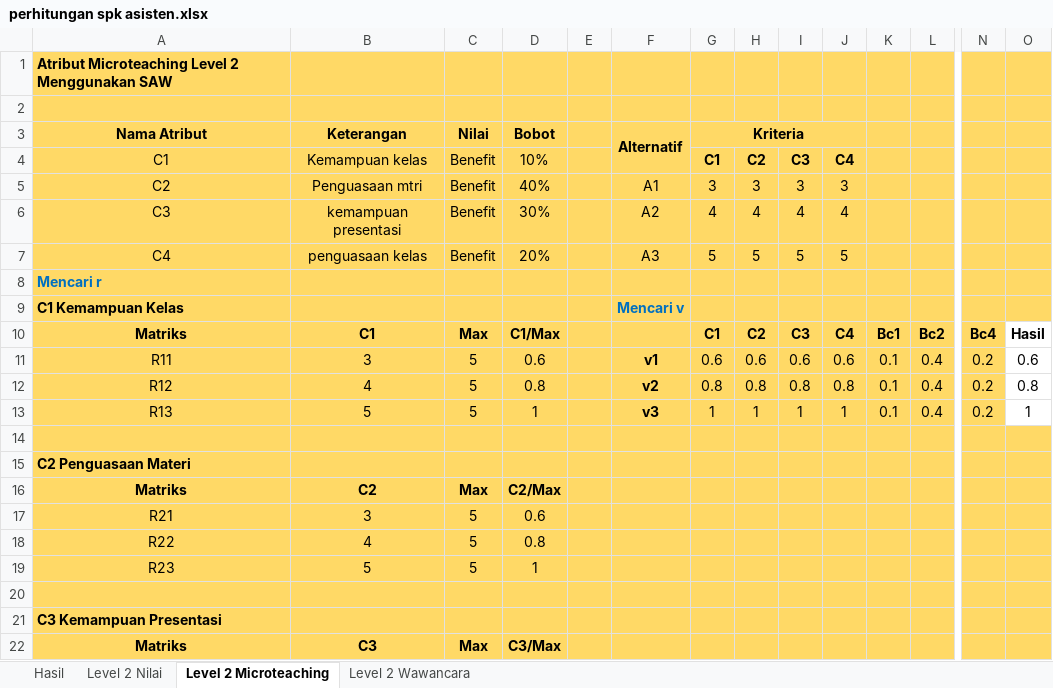
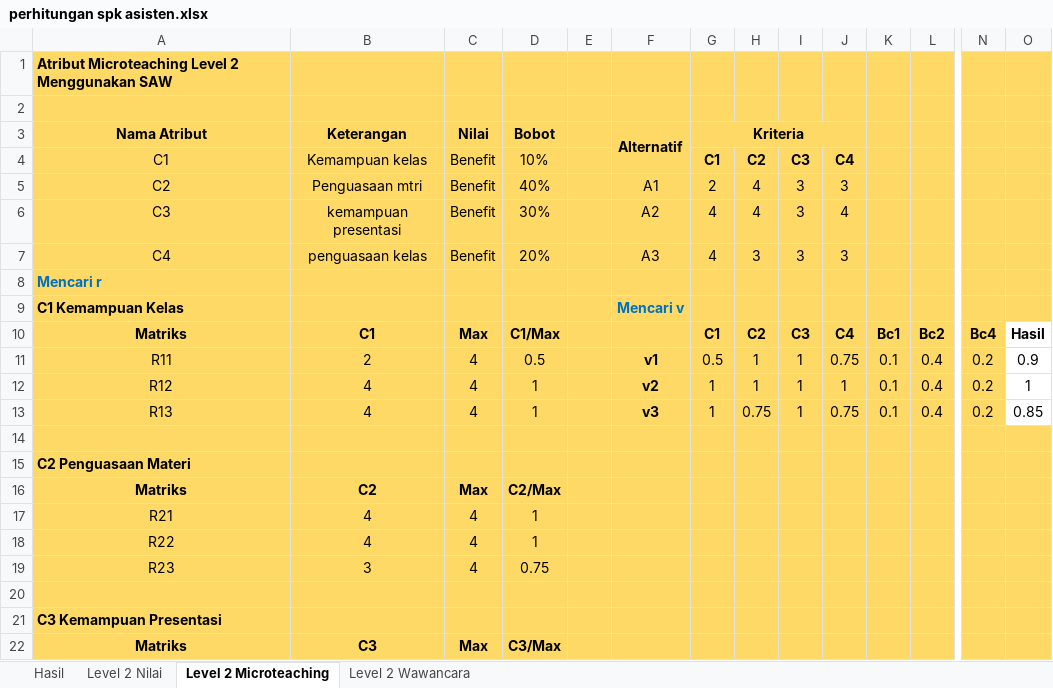
Before and after one commit to ayraagas/simkrut1, an Excel workbook: perhitungan spk asisten.xlsx, sheet Level 2 Microteaching, drawn as a sheet; only a part is shown, gaps mark what is left out; values as stored, in another font and other column widths than the file's, no borders; removed rows and columns are numbered as before the commit, all else as after; rows hold the shown columns only; the diff covers the shown part only; the diff names each change by its address in the sheet, - before the commit and + after, or states it on an @@ line.

```diff
--- a/perhitungan spk asisten.xlsx (sheet Level 2 Microteaching)
+++ b/perhitungan spk asisten.xlsx (sheet Level 2 Microteaching)
-G5 (Kriteria): 3
+G5 (Kriteria): 2
-H5: 3
+H5: 4
-I6: 4
+I6: 3
-G7 (Kriteria): 5
+G7 (Kriteria): 4
-H7: 5
+H7: 3
-I7: 5
+I7: 3
-J7: 5
+J7: 3
-B11 (Keterangan): 3
+B11 (Keterangan): 2
-C11:C13 (Nilai): 5
+C11:C13 (Nilai): 4
-D11 (Bobot): 0.6
+D11 (Bobot): 0.5
-G11 (Kriteria): 0.6
+G11 (Kriteria): 0.5
-H11: 0.6
+H11: 1
-I11: 0.6
+I11: 1
-J11: 0.6
+J11: 0.75
-O11: 0.6
+O11: 0.9
-D12 (Bobot): 0.8
+D12 (Bobot): 1
-G12 (Kriteria): 0.8
+G12 (Kriteria): 1
-H12: 0.8
+H12: 1
-I12: 0.8
+I12: 1
-J12: 0.8
+J12: 1
-O12: 0.8
+O12: 1
-B13 (Keterangan): 5
+B13 (Keterangan): 4
-H13: 1
+H13: 0.75
-J13: 1
+J13: 0.75
-O13: 1
+O13: 0.85
-row 17: R21 | 3 | 5 | 0.6
+row 17: R21 | 4 | 4 | 1
-C18 (Nilai): 5
+C18 (Nilai): 4
-D18 (Bobot): 0.8
+D18 (Bobot): 1
-row 19: R23 | 5 | 5 | 1
+row 19: R23 | 3 | 4 | 0.75
```
Also changed, not shown: 2 added rows, 2 removed rows and 8 edited cells elsewhere in this sheet, sheet Hasil, sheet Level 2 Wawancara, sheet Level 2 Nilai, 14 other files.
